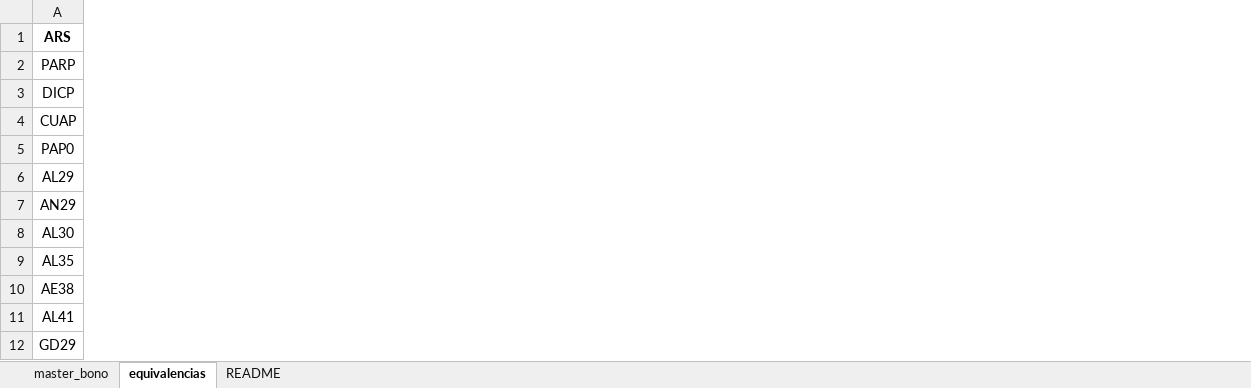
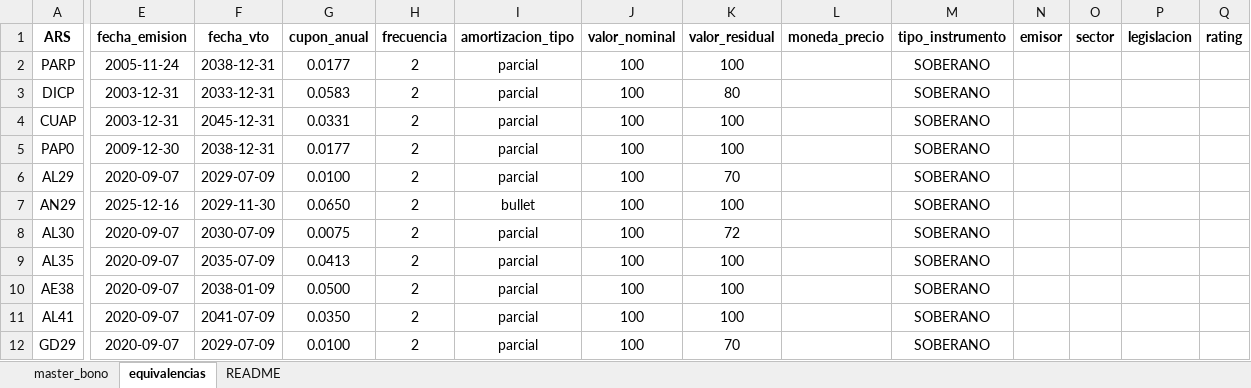
Before and after one commit to tomper95/SPR-BS, an Excel workbook: data/SPR_BS_master.xlsx, sheet equivalencias, drawn as a sheet; only a part is shown, gaps mark what is left out; values as stored, in another font and other column widths than the file's, no borders; conditional formats not drawn; the diff covers the shown part only; the diff names each change by its address in the sheet, - before the commit and + after, or states it on an @@ line.

```diff
--- a/data/SPR_BS_master.xlsx (sheet equivalencias)
+++ b/data/SPR_BS_master.xlsx (sheet equivalencias)
+column E (fecha_emision), rows 2-12: 2005-11-24 | 2003-12-31 | 2003-12-31 | 2009-12-30 | 2020-09-07 | 2025-12-16 | 2020-09-07 | 2020-09-07 | 2020-09-07 | 2020-09-07 | 2020-09-07
+column F (fecha_vto), rows 2-12: 2038-12-31 | 2033-12-31 | 2045-12-31 | 2038-12-31 | 2029-07-09 | 2029-11-30 | 2030-07-09 | 2035-07-09 | 2038-01-09 | 2041-07-09 | 2029-07-09
+column G (cupon_anual), rows 2-12: 0.0177 | 0.0583 | 0.0331 | 0.0177 | 0.0100 | 0.0650 | 0.0075 | 0.0413 | 0.0500 | 0.0350 | 0.0100
+column H (frecuencia), rows 2-12: all 2
+column I (amortizacion_tipo), rows 2-12: parcial | parcial | parcial | parcial | parcial | bullet | parcial | parcial | parcial | parcial | parcial
+column J (valor_nominal), rows 2-12: all 100
+column K (valor_residual), rows 2-12: 100 | 80 | 100 | 100 | 70 | 100 | 72 | 100 | 100 | 100 | 70
+column L (moneda_precio), empty
+column M (tipo_instrumento), rows 2-12: all SOBERANO
+column N (emisor), empty
+column O (sector), empty
+column P (legislacion), empty
+column Q (rating), empty
```
Also changed, not shown: 1 added column elsewhere in this sheet, sheet master_bono, data/bonos_flujos.xlsx, 4 other files.
